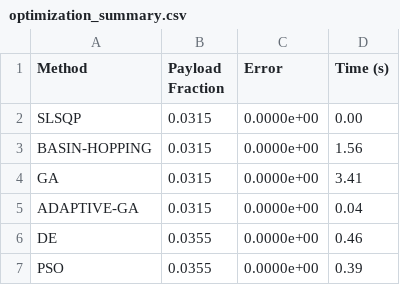
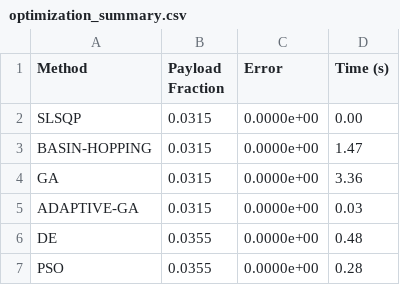
Before and after one commit to vkhansen/Rocket_Propulsion, a CSV file: Stage_Opt/output/optimization_summary.csv, drawn as a sheet.

```diff
--- a/Stage_Opt/output/optimization_summary.csv
+++ b/Stage_Opt/output/optimization_summary.csv
@@ -2,6 +2,6 @@ Method,Payload Fraction,Error,Time (s)
 SLSQP,0.0315,0.0000e+00,0.00
-BASIN-HOPPING,0.0315,0.0000e+00,1.56
-GA,0.0315,0.0000e+00,3.41
-ADAPTIVE-GA,0.0315,0.0000e+00,0.04
-DE,0.0355,0.0000e+00,0.46
-PSO,0.0355,0.0000e+00,0.39
+BASIN-HOPPING,0.0315,0.0000e+00,1.47
+GA,0.0315,0.0000e+00,3.36
+ADAPTIVE-GA,0.0315,0.0000e+00,0.03
+DE,0.0355,0.0000e+00,0.48
+PSO,0.0355,0.0000e+00,0.28
```
Also changed, not shown: Stage_Opt/output/stage_results.csv, 5 other files.
